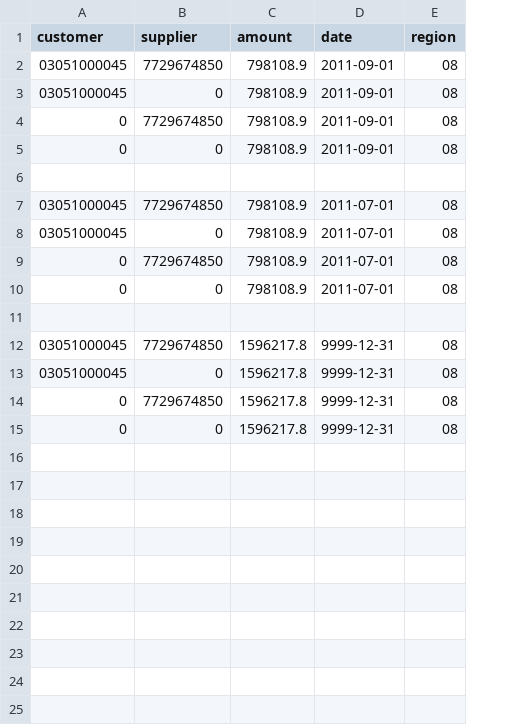
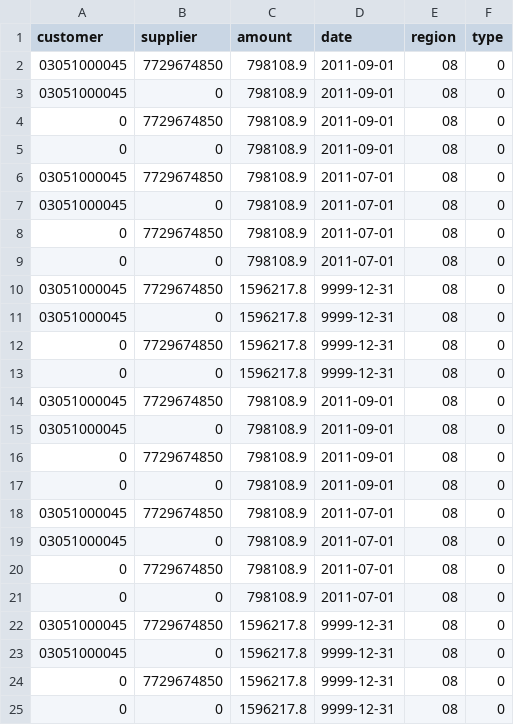
Before and after one commit to vyakunin/zakupki, a CSV file: sample_data/expense.csv, drawn as a sheet; removed rows and columns are numbered as before the commit, all else as after; the diff names each change by its address in the sheet, - before the commit and + after, or states it on an @@ line.

```diff
--- a/sample_data/expense.csv
+++ b/sample_data/expense.csv
+column F (type), rows 2-13: all 0
-row 6: (empty)
-row 11: (empty)
+row 14: 03051000045 | 7729674850 | 798108.9 | 2011-09-01 | 08 | 0
+row 15: 03051000045 | 0 | 798108.9 | 2011-09-01 | 08 | 0
+row 16: 0 | 7729674850 | 798108.9 | 2011-09-01 | 08 | 0
+row 17: 0 | 0 | 798108.9 | 2011-09-01 | 08 | 0
+row 18: 03051000045 | 7729674850 | 798108.9 | 2011-07-01 | 08 | 0
+row 19: 03051000045 | 0 | 798108.9 | 2011-07-01 | 08 | 0
+row 20: 0 | 7729674850 | 798108.9 | 2011-07-01 | 08 | 0
+row 21: 0 | 0 | 798108.9 | 2011-07-01 | 08 | 0
+row 22: 03051000045 | 7729674850 | 1596217.8 | 9999-12-31 | 08 | 0
+row 23: 03051000045 | 0 | 1596217.8 | 9999-12-31 | 08 | 0
+row 24: 0 | 7729674850 | 1596217.8 | 9999-12-31 | 08 | 0
+row 25: 0 | 0 | 1596217.8 | 9999-12-31 | 08 | 0
```
Also changed, not shown: 8 other files.
